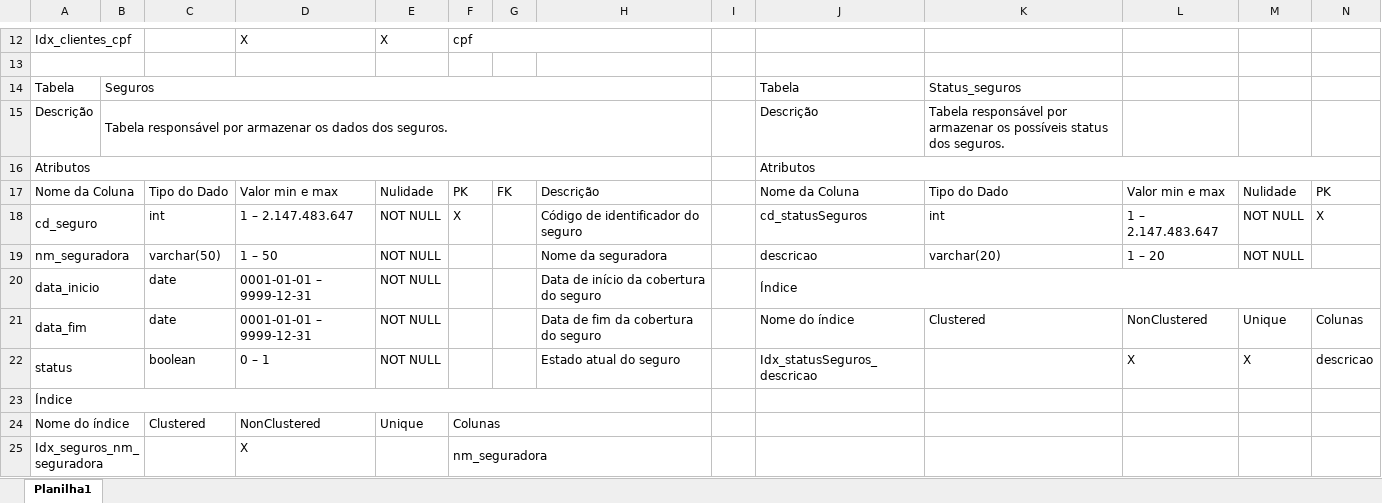
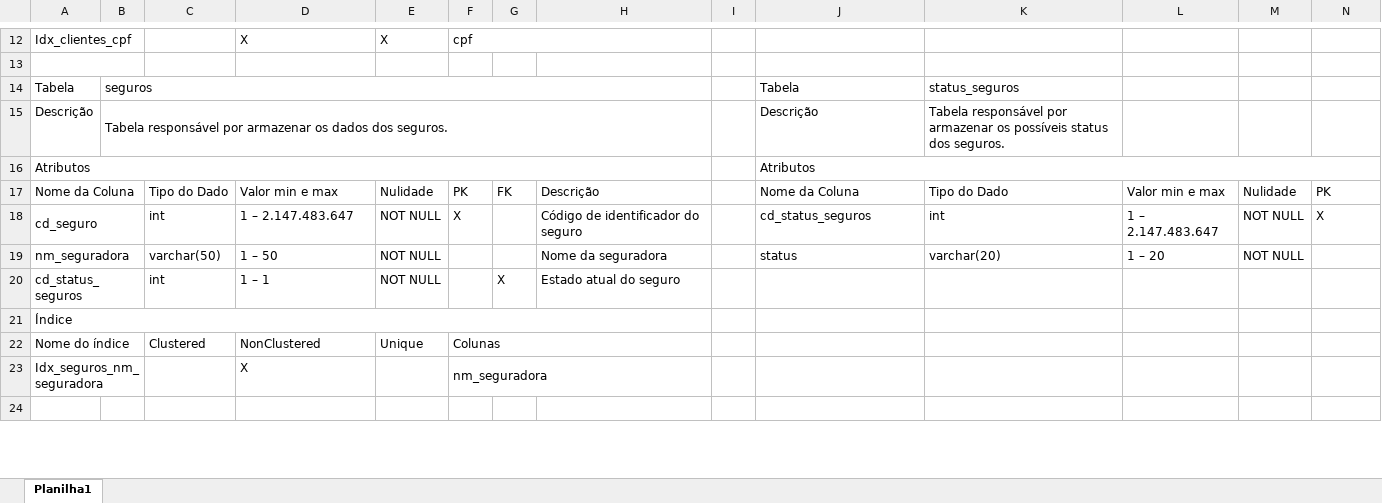
Before and after one commit to joao1824/Sistema-de-Manutencao-de-Veiculos, an Excel workbook: dicionario_tabelas/dicionario.xlsx, sheet Planilha1, drawn as a sheet; only a part is shown, gaps mark what is left out; the shorter side is filled out with more unchanged rows; values as stored, in another font and other column widths than the file's, no cell formats; removed rows and columns are numbered as before the commit, all else as after; rows hold the shown columns only; the diff covers the shown part only; the diff names each change by its address in the sheet, - before the commit and + after, or states it on an @@ line.

```diff
--- a/dicionario_tabelas/dicionario.xlsx (sheet Planilha1)
+++ b/dicionario_tabelas/dicionario.xlsx (sheet Planilha1)
-B14: Seguros
+B14: seguros
-K14: Status_seguros
+K14: status_seguros
-J18: cd_statusSeguros
+J18: cd_status_seguros
-J19: descricao
+J19: status
-row 20: data_inicio |  | date | 0001-01-01 – 9999-12-31 | NOT NULL |  |  | Data de início da cobertura do seguro |  | Índice
-row 21: data_fim |  | date | 0001-01-01 – 9999-12-31 | NOT NULL |  |  | Data de fim da cobertura do seguro |  | Nome do índice | Clustered | NonClustered | Unique | Colunas
-row 22: status |  | boolean | 0 – 1 | NOT NULL |  |  | Estado atual do seguro |  | Idx_statusSeguros_descricao |  | X | X | descricao
+row 20: cd_status_seguros |  | int | 1 – 1 | NOT NULL |  | X | Estado atual do seguro
```
Also changed, not shown: 5 added rows, 4 removed rows, 140 edited cells and merged cells elsewhere in this sheet, cell formats, 4 other files.
